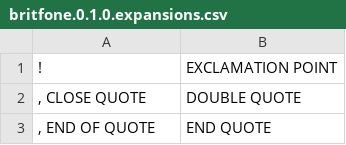
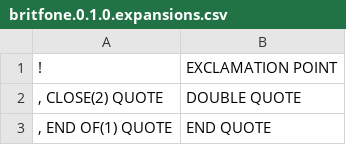
Before and after one commit to JoseLlarena/Britfone, a CSV file: britfone.0.1.0.expansions.csv, drawn as a sheet; only a part is shown; the diff covers the shown part only.

Commit message:
added  us states expansions, a few misc, added a couple of entries to main

```diff
--- a/britfone.0.1.0.expansions.csv
+++ b/britfone.0.1.0.expansions.csv
@@ -1,5 +1,5 @@
 !, EXCLAMATION POINT
-", CLOSE QUOTE
-", DOUBLE QUOTE
-", END OF QUOTE
-", END QUOTE
+", CLOSE(2) QUOTE
+", DOUBLE QUOTE
+", END OF(1) QUOTE
+", END QUOTE
```
Also changed, not shown: 2 edited cells elsewhere in this file, britfone.0.1.0.main.csv, 1 other file.
